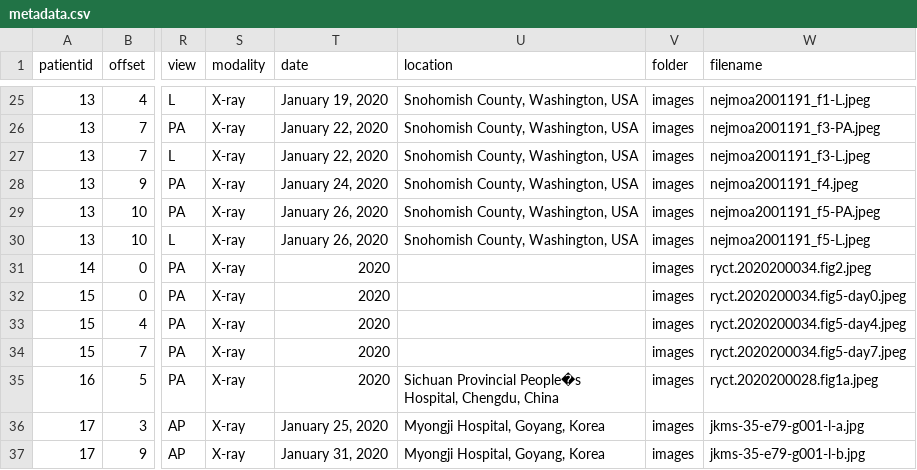
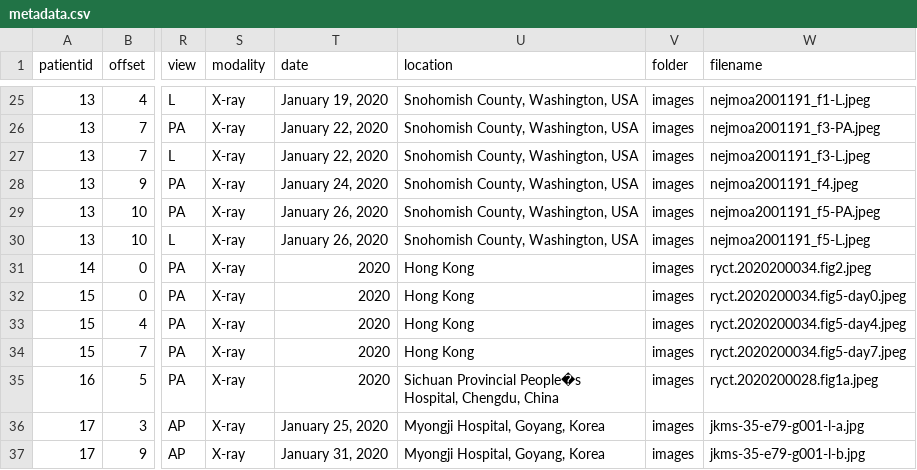
Before and after one commit to ieee8023/covid-chestxray-dataset, a CSV file: metadata.csv, drawn as a sheet; only a part is shown, gaps mark what is left out; the diff names each change by its address in the sheet, - before the commit and + after, or states it on an @@ line.

Commit message:
reread papers to get location

```diff
--- a/metadata.csv
+++ b/metadata.csv
-U31:U34 (location): (empty)
+U31:U34 (location): Hong Kong
```
